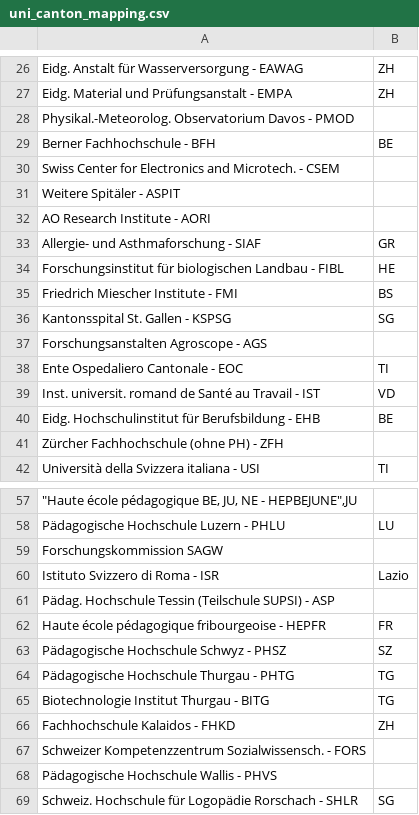
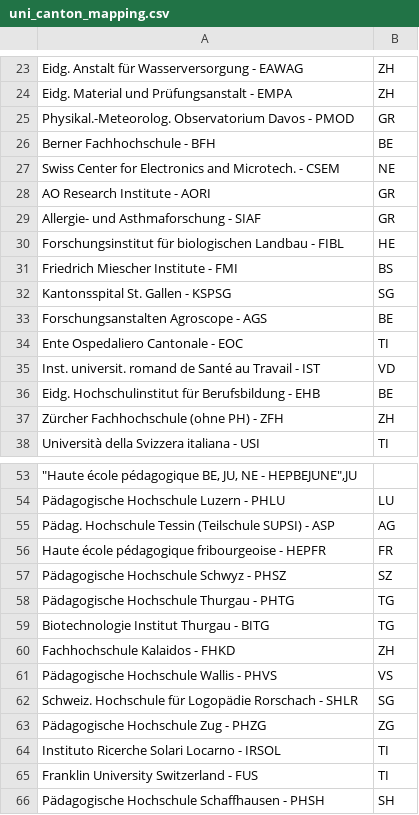
Before and after one commit to fearnleymartin/ada-epfl, a CSV file: 03 - Interactive Viz/uni_canton_mapping.csv, drawn as a sheet; only a part is shown, gaps mark what is left out; the shorter side is filled out with more unchanged rows; removed rows and columns are numbered as before the commit, all else as after; the diff covers the shown part only; the diff names each change by its address in the sheet, - before the commit and + after, or states it on an @@ line.

Commit message:
Added all canton values manually

```diff
--- a/03 - Interactive Viz/uni_canton_mapping.csv
+++ b/03 - Interactive Viz/uni_canton_mapping.csv
-B25: (empty)
+B25: GR
-B27: (empty)
+B27: NE
-row 31: Weitere Spitäler - ASPIT
-B28: (empty)
+B28: GR
-B33: (empty)
+B33: BE
-B37: (empty)
+B37: ZH
-row 59: Forschungskommission SAGW
-row 60: Istituto Svizzero di Roma - ISR | Lazio
-B55: (empty)
+B55: AG
-row 67: Schweizer Kompetenzzentrum Sozialwissensch. - FORS
-B61: (empty)
+B61: VS
```
Also changed, not shown: 3 removed rows and 3 edited cells elsewhere in this file, 3 other files.
